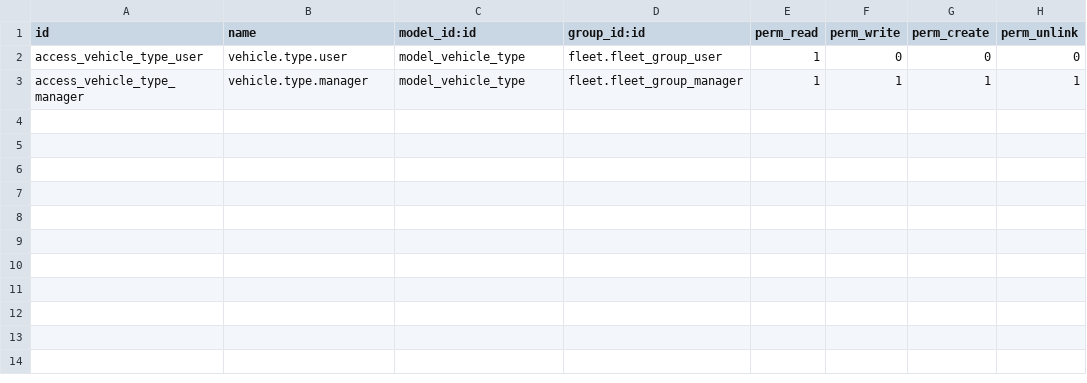
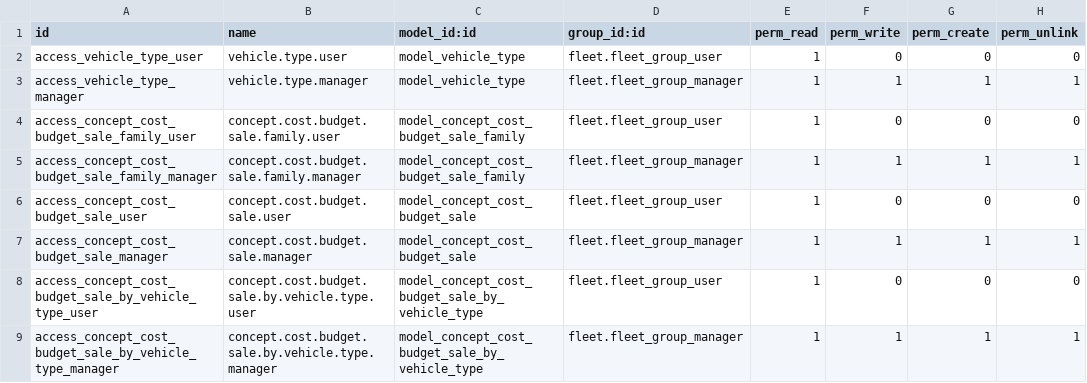
Before and after one commit to socger/odoo-18-tutorial, a CSV file: odoo/custom/src/private/socger_expand_fleet/security/ir.model.access.csv, drawn as a sheet; the diff names each change by its address in the sheet, - before the commit and + after, or states it on an @@ line.

Commit message:
Add concept cost budget sale models and views for fleet management

```diff
--- a/odoo/custom/src/private/socger_expand_fleet/security/ir.model.access.csv
+++ b/odoo/custom/src/private/socger_expand_fleet/security/ir.model.access.csv
+row 4: access_concept_cost_budget_sale_family_user | concept.cost.budget.sale.family.user | model_concept_cost_budget_sale_family | fleet.fleet_group_user | 1 | 0 | 0 | 0
+row 5: access_concept_cost_budget_sale_family_manager | concept.cost.budget.sale.family.manager | model_concept_cost_budget_sale_family | fleet.fleet_group_manager | 1 | 1 | 1 | 1
+row 6: access_concept_cost_budget_sale_user | concept.cost.budget.sale.user | model_concept_cost_budget_sale | fleet.fleet_group_user | 1 | 0 | 0 | 0
+row 7: access_concept_cost_budget_sale_manager | concept.cost.budget.sale.manager | model_concept_cost_budget_sale | fleet.fleet_group_manager | 1 | 1 | 1 | 1
+row 8: access_concept_cost_budget_sale_by_vehicle_type_user | concept.cost.budget.sale.by.vehicle.type.user | model_concept_cost_budget_sale_by_vehicle_type | fleet.fleet_group_user | 1 | 0 | 0 | 0
+row 9: access_concept_cost_budget_sale_by_vehicle_type_manager | concept.cost.budget.sale.by.vehicle.type.manager | model_concept_cost_budget_sale_by_vehicle_type | fleet.fleet_group_manager | 1 | 1 | 1 | 1
```
Also changed, not shown: 16 other files.
